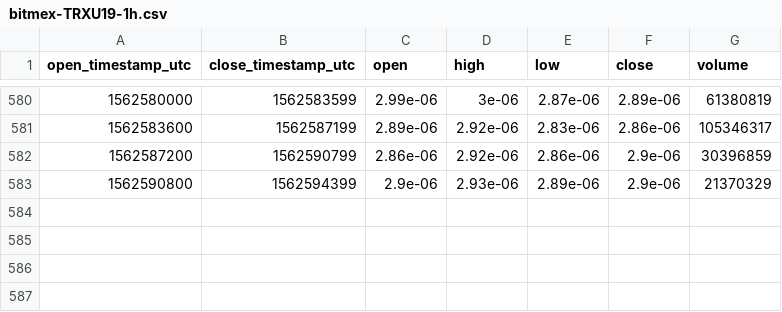
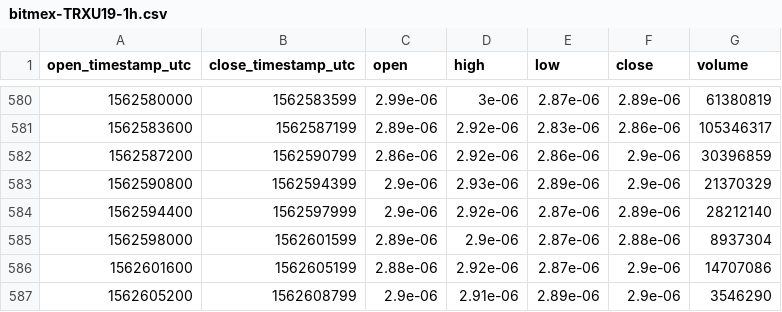
Before and after one commit to cryptobigbro/bitmex-TRXU19, a CSV file: bitmex-TRXU19-1h.csv, drawn as a sheet; only a part is shown, gaps mark what is left out.

Commit message:
Update OHLCV data.

```diff
--- a/bitmex-TRXU19-1h.csv
+++ b/bitmex-TRXU19-1h.csv
@@ -583 +583,5 @@ open_timestamp_utc,close_timestamp_utc,open,high,low,close,volume
 1562590800,1562594399,2.9e-06,2.93e-06,2.89e-06,2.9e-06,21370329
+1562594400,1562597999,2.9e-06,2.92e-06,2.87e-06,2.89e-06,28212140
+1562598000,1562601599,2.89e-06,2.9e-06,2.87e-06,2.88e-06,8937304
+1562601600,1562605199,2.88e-06,2.92e-06,2.87e-06,2.9e-06,14707086
+1562605200,1562608799,2.9e-06,2.91e-06,2.89e-06,2.9e-06,3546290
```
Also changed, not shown: 1 other file.
